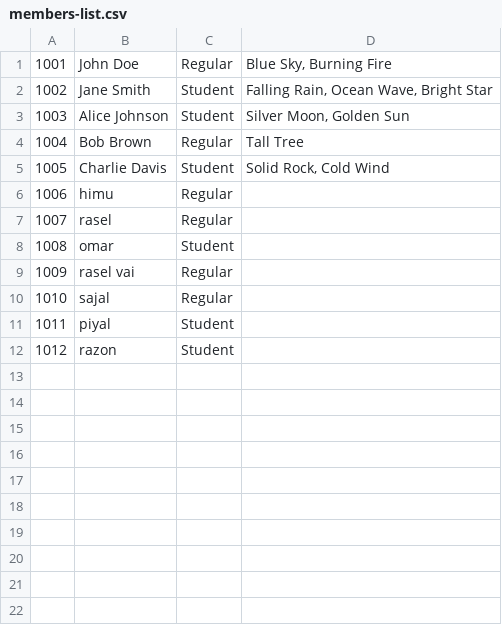
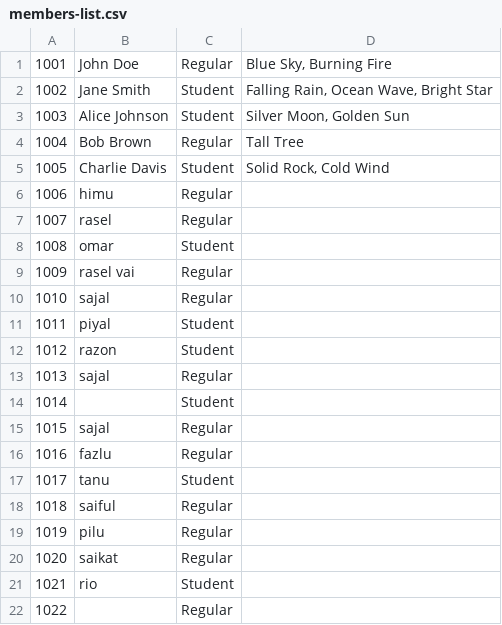
Before and after one commit to himusharier/isdb62-module-java-classes, a CSV file: src/JavaProjects/LibraryManagementSystem/database/members-list.csv, drawn as a sheet.

Commit message:
library management system project updated, postgres jdbc added

```diff
--- a/src/JavaProjects/LibraryManagementSystem/database/members-list.csv
+++ b/src/JavaProjects/LibraryManagementSystem/database/members-list.csv
@@ -12 +12,11 @@
 1012,razon,Student,""
+1013,sajal,Regular,""
+1014,,Student,""
+1015,sajal,Regular,""
+1016,fazlu,Regular,""
+1017,tanu,Student,""
+1018,saiful,Regular,""
+1019,pilu,Regular,""
+1020,saikat,Regular,""
+1021,rio,Student,""
+1022,,Regular,""
```
Also changed, not shown: src/JavaProjects/LibraryManagementSystem/database/books-list.csv, 12 other files.
